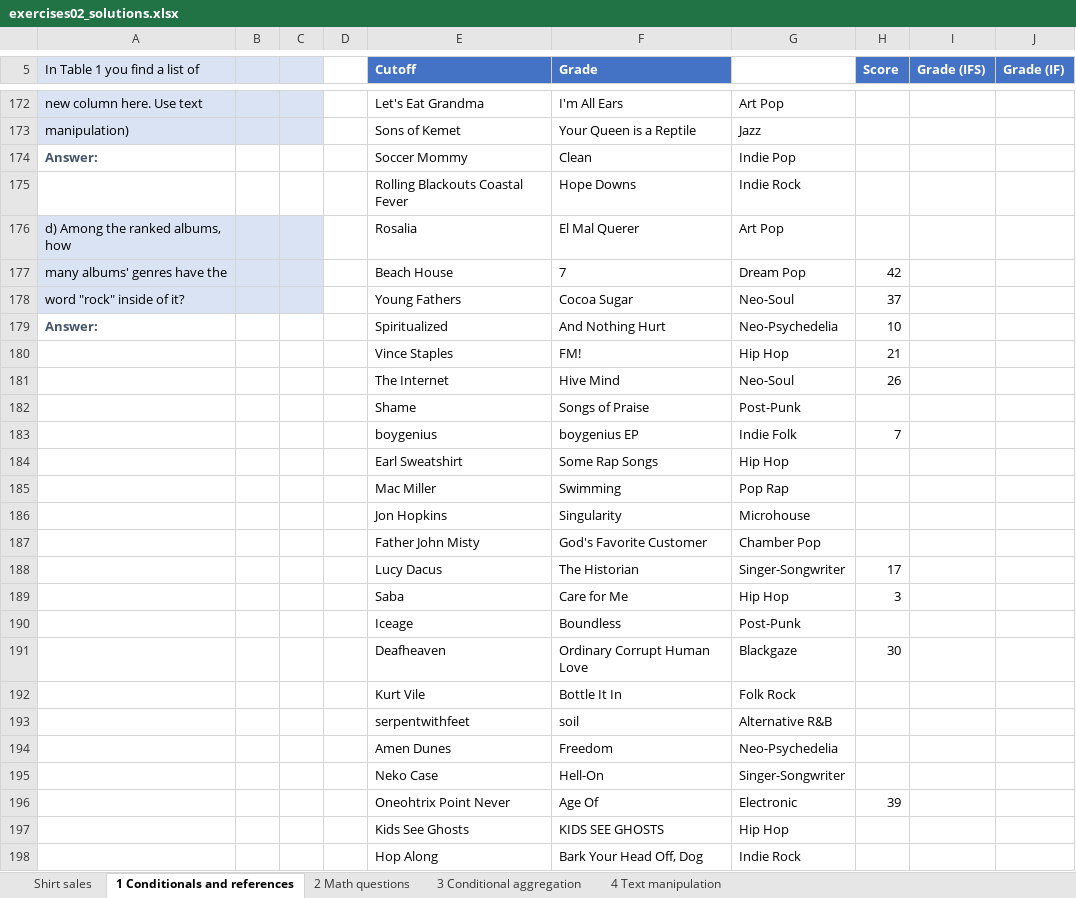
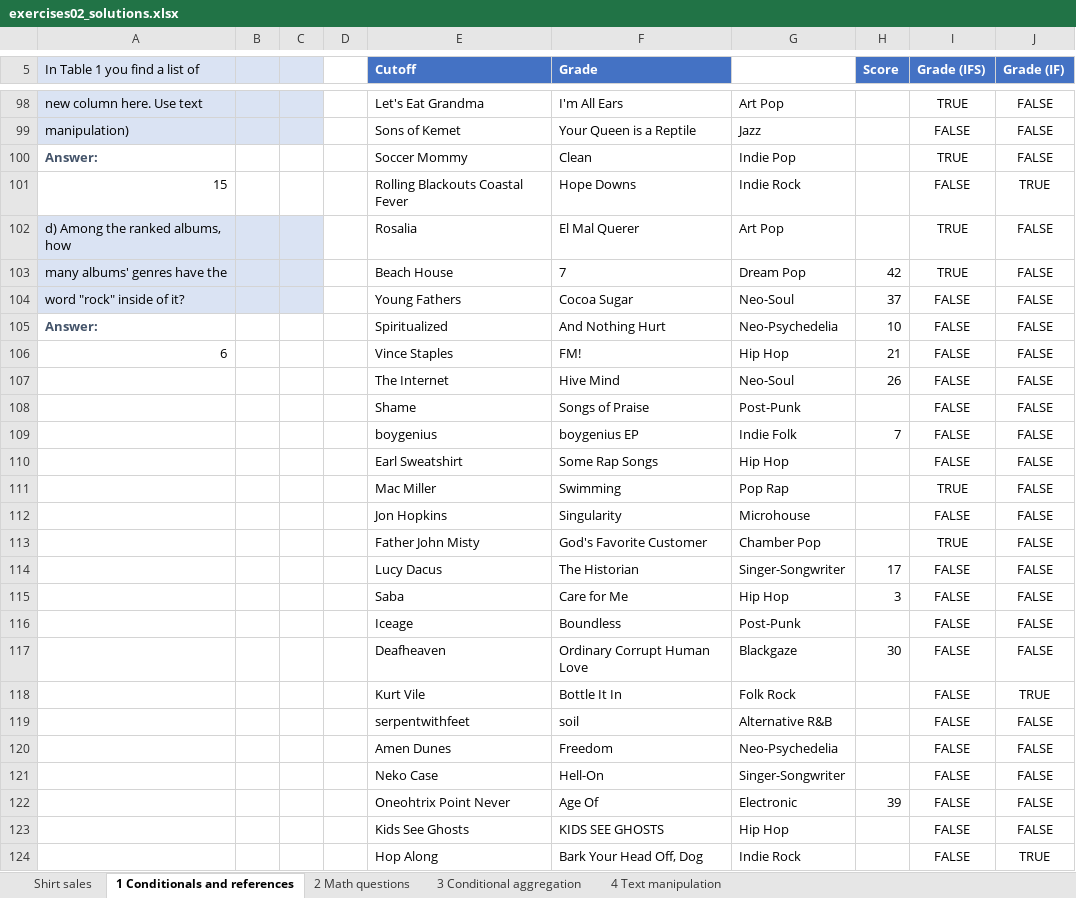
Before and after one commit to BI-DS/ELE-3915, an Excel workbook: exercises/exercises02_solutions.xlsx, sheet 1 Conditionals and references, drawn as a sheet; only a part is shown, gaps mark what is left out; values as stored, in another font and other column widths than the file's, no borders; charts and pictures not drawn; addresses are those after the commit; the diff covers the shown part only; the diff names each change by its address in the sheet, - before the commit and + after, or states it on an @@ line.

```diff
--- a/exercises/exercises02_solutions.xlsx (sheet 1 Conditionals and references)
+++ b/exercises/exercises02_solutions.xlsx (sheet 1 Conditionals and references)
-I98 (Grade (IFS)): (empty)
+I98 (Grade (IFS)): TRUE
-J98:J100 (Grade (IF)): (empty)
+J98:J100 (Grade (IF)): FALSE
-I99 (Grade (IFS)): (empty)
+I99 (Grade (IFS)): FALSE
-I100 (Grade (IFS)): (empty)
+I100 (Grade (IFS)): TRUE
-A101 (In Table 1 you find a list of): (empty)
+A101 (In Table 1 you find a list of): 15
-I101 (Grade (IFS)): (empty)
+I101 (Grade (IFS)): FALSE
-J101 (Grade (IF)): (empty)
+J101 (Grade (IF)): TRUE
-I102:I103 (Grade (IFS)): (empty)
+I102:I103 (Grade (IFS)): TRUE
-J102:J117 (Grade (IF)): (empty)
+J102:J117 (Grade (IF)): FALSE
-I104:I110 (Grade (IFS)): (empty)
+I104:I110 (Grade (IFS)): FALSE
-A106 (In Table 1 you find a list of): (empty)
+A106 (In Table 1 you find a list of): 6
-I111 (Grade (IFS)): (empty)
+I111 (Grade (IFS)): TRUE
-I112 (Grade (IFS)): (empty)
+I112 (Grade (IFS)): FALSE
-I113 (Grade (IFS)): (empty)
+I113 (Grade (IFS)): TRUE
-I114:I124 (Grade (IFS)): (empty)
+I114:I124 (Grade (IFS)): FALSE
-J118 (Grade (IF)): (empty)
+J118 (Grade (IF)): TRUE
-J119:J123 (Grade (IF)): (empty)
+J119:J123 (Grade (IF)): FALSE
-J124 (Grade (IF)): (empty)
+J124 (Grade (IF)): TRUE
```
Also changed, not shown: 5 added rows, 79 removed rows, 92 edited cells and cell formats elsewhere in this sheet, sheet 2 Math questions, charts or pictures, exercises/exercises02.xlsx.
